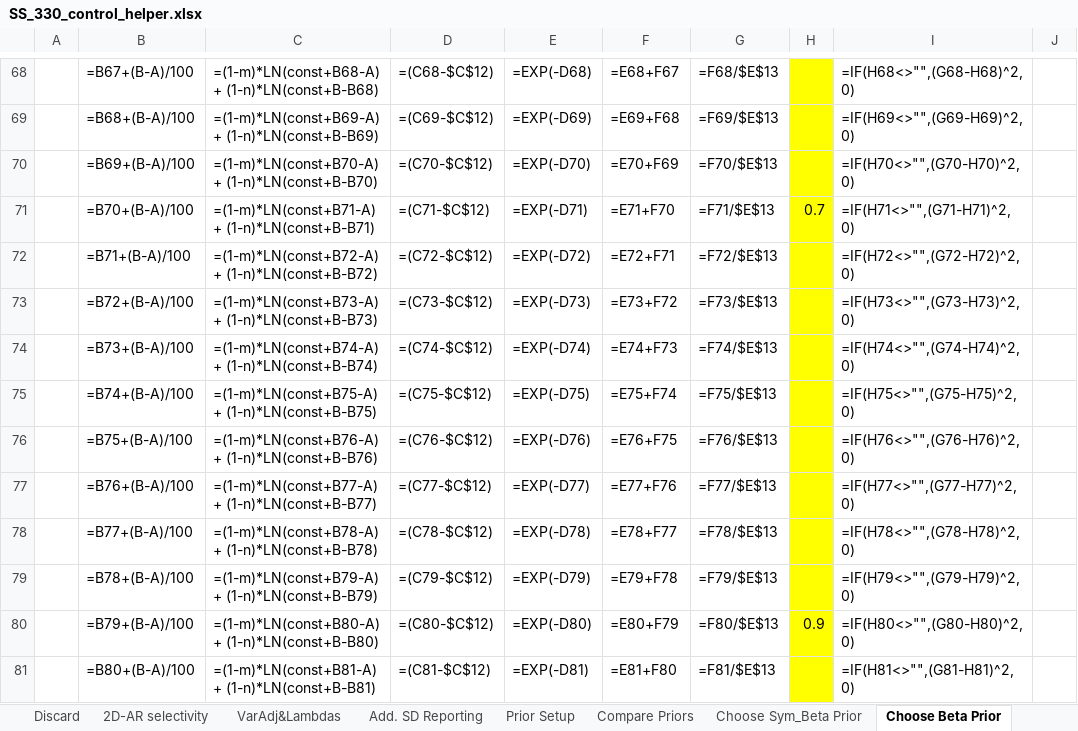
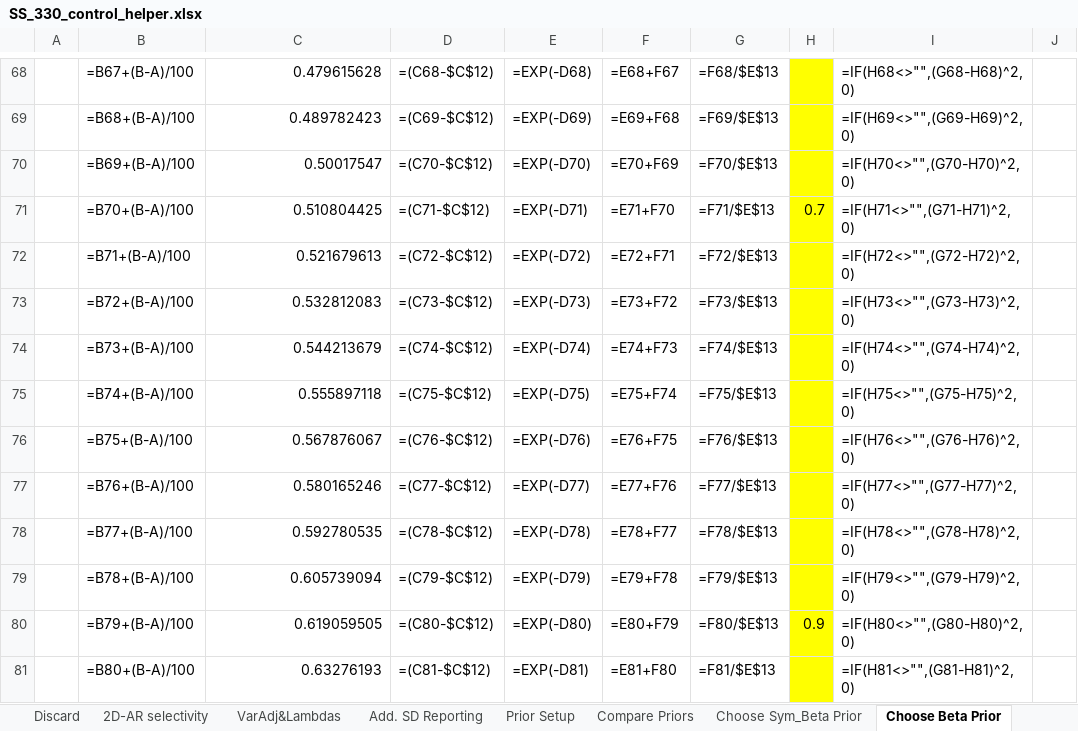
Before and after one commit to nmfs-ost/ss3-doc, an Excel workbook: Helper_Spreadsheets/SS_330_control_helper.xlsx, sheet Choose Beta Prior, drawn as a sheet; only a part is shown, gaps mark what is left out; values as stored, in another font and other column widths than the file's, no borders; formulas are shown in place of their values; charts and pictures not drawn; the diff covers the shown part only; the diff names each change by its address in the sheet, - before the commit and + after, or states it on an @@ line.

```diff
--- a/Helper_Spreadsheets/SS_330_control_helper.xlsx (sheet Choose Beta Prior)
+++ b/Helper_Spreadsheets/SS_330_control_helper.xlsx (sheet Choose Beta Prior)
-C68: =(1-m)*LN(const+B68-A) + (1-n)*LN(const+B-B68)
+C68: 0.479615628
-C69: =(1-m)*LN(const+B69-A) + (1-n)*LN(const+B-B69)
+C69: 0.489782423
-C70: =(1-m)*LN(const+B70-A) + (1-n)*LN(const+B-B70)
+C70: 0.50017547
-C71: =(1-m)*LN(const+B71-A) + (1-n)*LN(const+B-B71)
+C71: 0.510804425
-C72: =(1-m)*LN(const+B72-A) + (1-n)*LN(const+B-B72)
+C72: 0.521679613
-C73: =(1-m)*LN(const+B73-A) + (1-n)*LN(const+B-B73)
+C73: 0.532812083
-C74: =(1-m)*LN(const+B74-A) + (1-n)*LN(const+B-B74)
+C74: 0.544213679
-C75: =(1-m)*LN(const+B75-A) + (1-n)*LN(const+B-B75)
+C75: 0.555897118
-C76: =(1-m)*LN(const+B76-A) + (1-n)*LN(const+B-B76)
+C76: 0.567876067
-C77: =(1-m)*LN(const+B77-A) + (1-n)*LN(const+B-B77)
+C77: 0.580165246
-C78: =(1-m)*LN(const+B78-A) + (1-n)*LN(const+B-B78)
+C78: 0.592780535
-C79: =(1-m)*LN(const+B79-A) + (1-n)*LN(const+B-B79)
+C79: 0.605739094
-C80: =(1-m)*LN(const+B80-A) + (1-n)*LN(const+B-B80)
+C80: 0.619059505
-C81: =(1-m)*LN(const+B81-A) + (1-n)*LN(const+B-B81)
+C81: 0.63276193
```
Also changed, not shown: 88 edited cells elsewhere in this sheet, sheet Compare Priors, other sheet tabs, charts or pictures.
